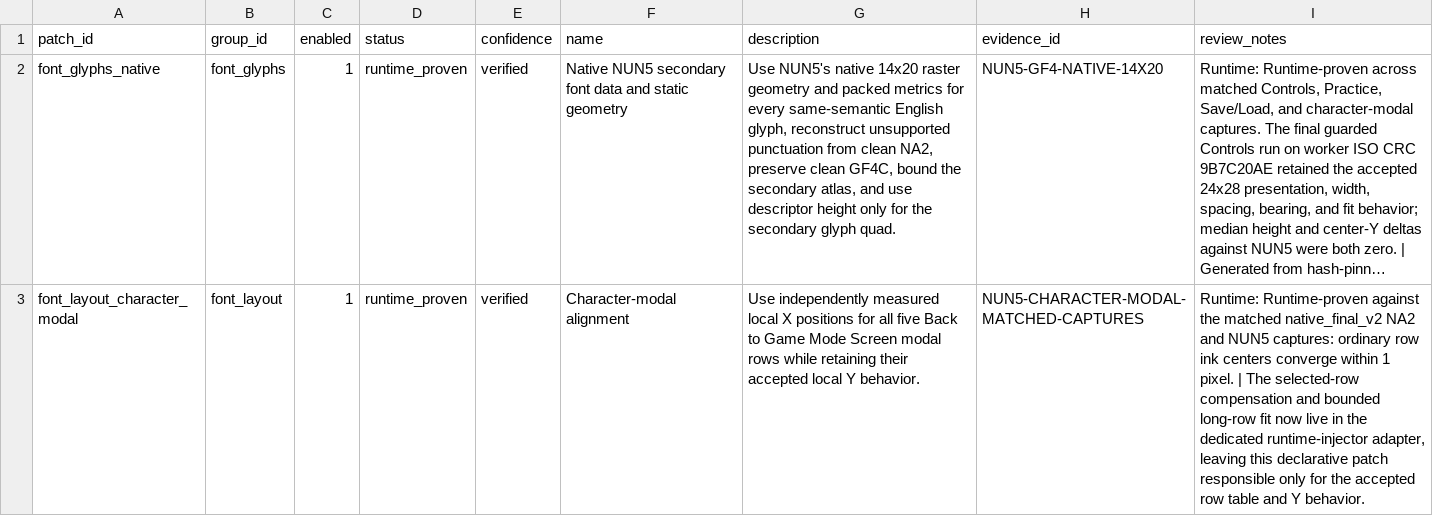
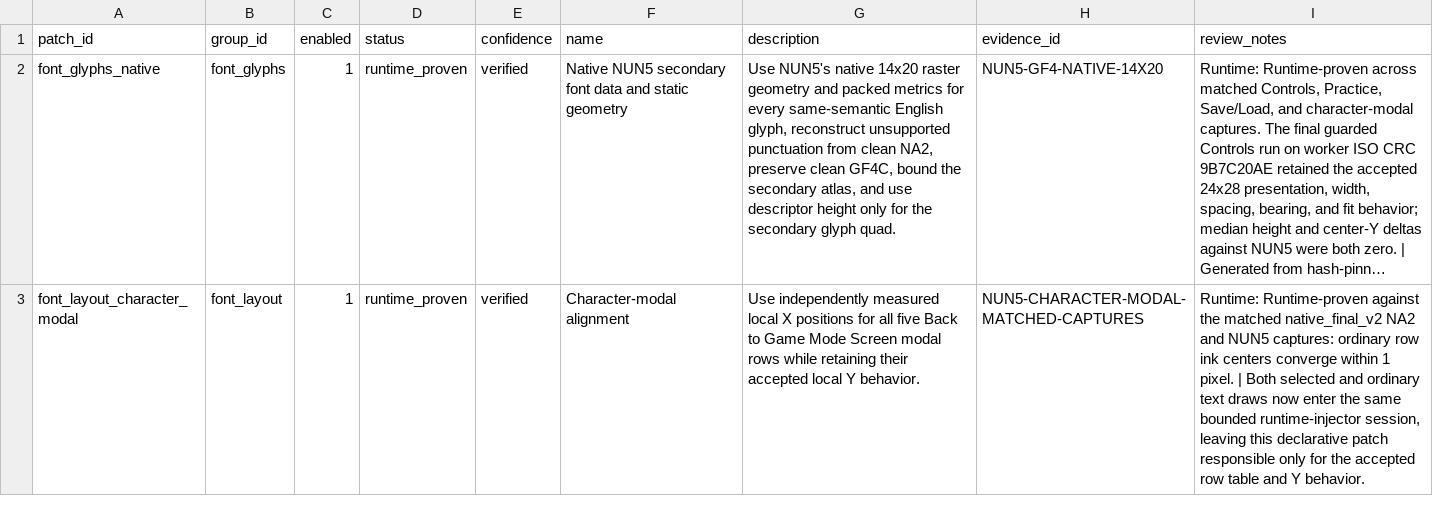
Before and after one commit to solid1353/NA2-Modding, a TSV file: na228_builder/features/localization/binary_patcher/patches.tsv, drawn as a sheet; only a part is shown; long unchanged cells end in …; the diff covers the shown part only; the diff names each change by its address in the sheet, - before the commit and + after, or states it on an @@ line.

```diff
--- a/na228_builder/features/localization/binary_patcher/patches.tsv
+++ b/na228_builder/features/localization/binary_patcher/patches.tsv
-I3 (review_notes): …pixel. | The selected-row compensation and bounded long-row fit now live in the dedicated runtime-injector adapter, leaving this…
+I3 (review_notes): …pixel. | Both selected and ordinary text draws now enter the same bounded runtime-injector session, leaving this…
```
Also changed, not shown: 2 edited cells elsewhere in this file, na228_builder/features/localization/binary_patcher/edits.tsv, na228_builder/features/localization/runtime_injector/c_fragments.tsv, 9 other files.
